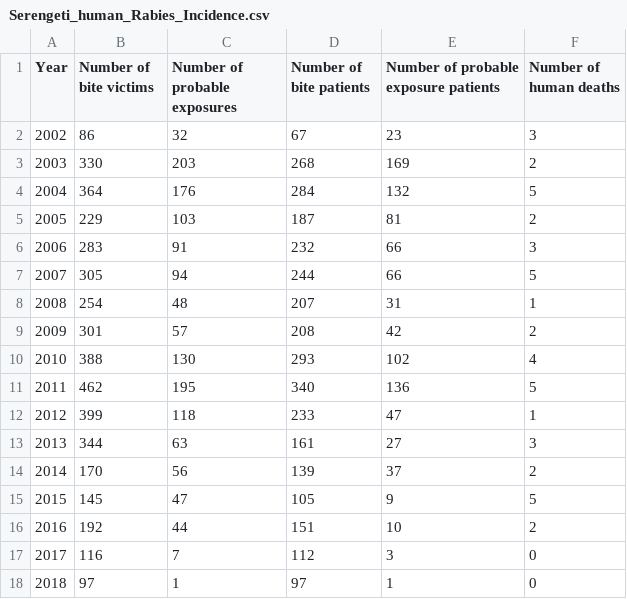
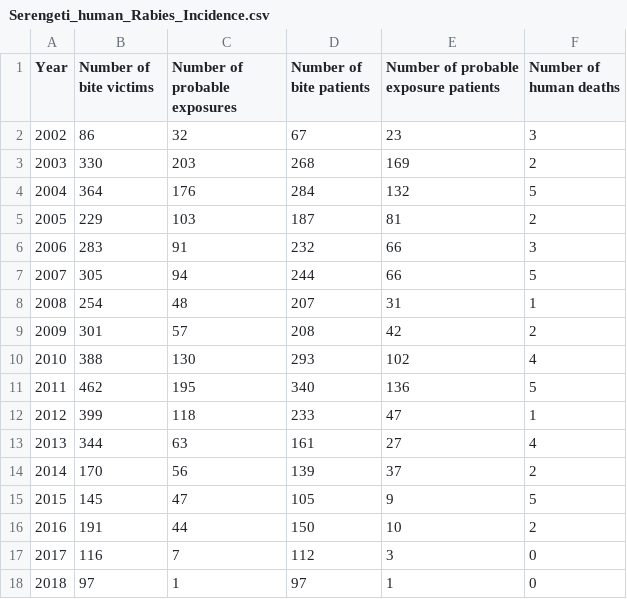
Before and after one commit to RabiesResearch/Serengeti, a CSV file: output/Serengeti_human_Rabies_Incidence.csv, drawn as a sheet.

```diff
--- a/output/Serengeti_human_Rabies_Incidence.csv
+++ b/output/Serengeti_human_Rabies_Incidence.csv
@@ -12,6 +12,6 @@
 "2012",399,118,233,47,1
-"2013",344,63,161,27,3
+"2013",344,63,161,27,4
 "2014",170,56,139,37,2
 "2015",145,47,105,9,5
-"2016",192,44,151,10,2
+"2016",191,44,150,10,2
 "2017",116,7,112,3,0
```
Also changed, not shown: output/Serengeti_animal_Rabies_Incidence.csv, 43 other files.
